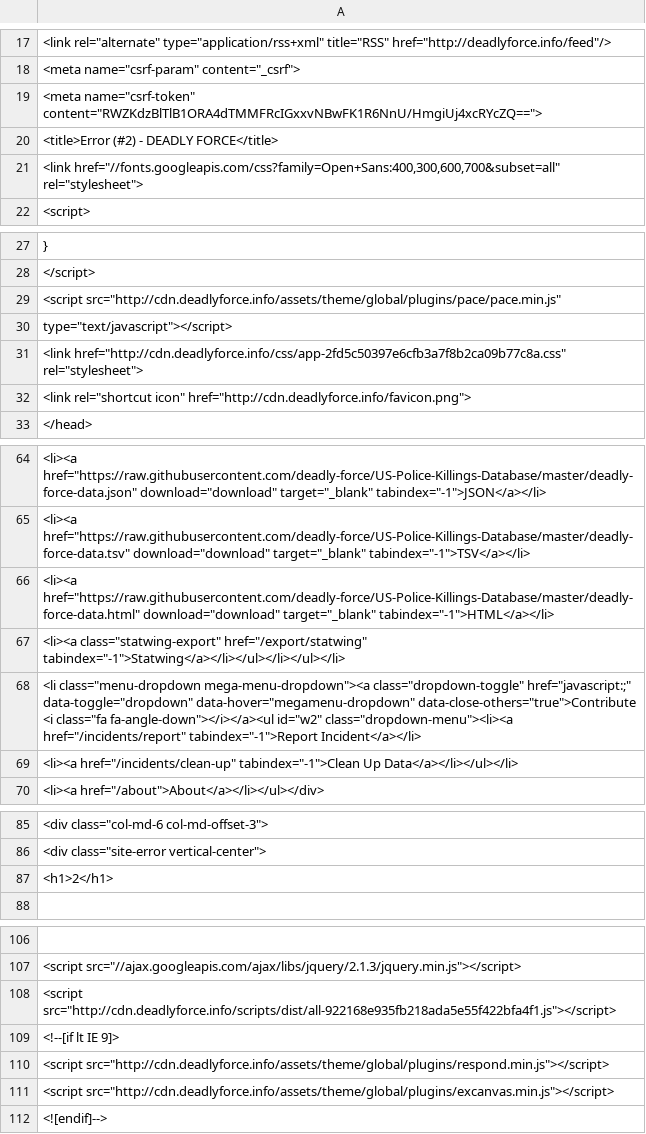
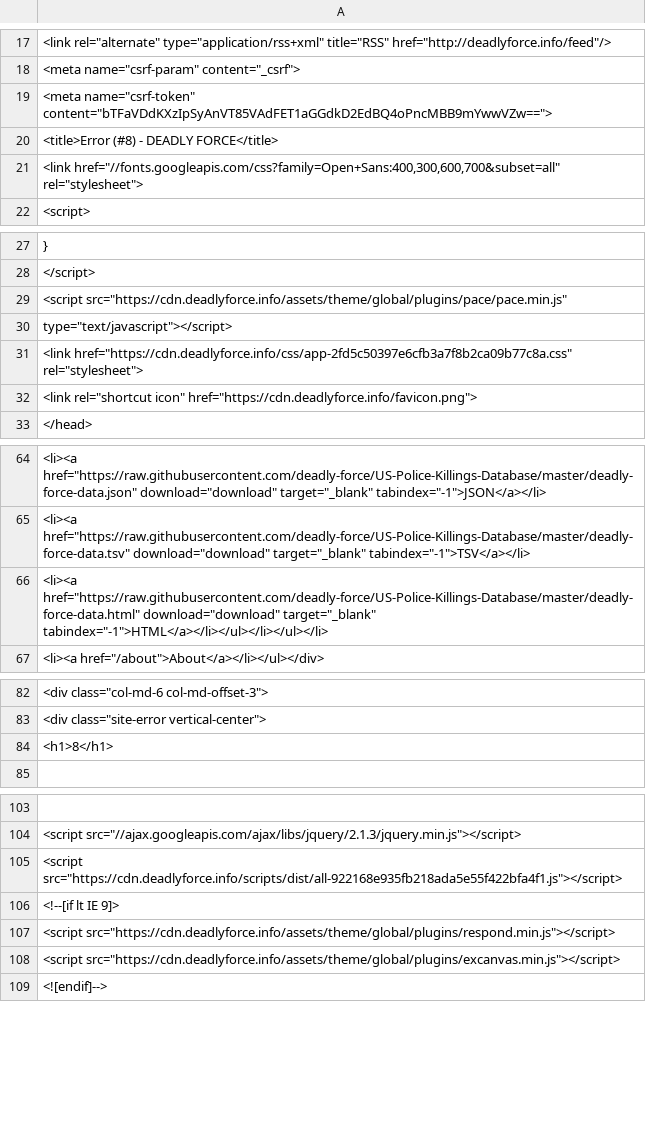
Before and after one commit to deadly-force/US-Police-Killings-Database, a TSV file: deadly-force-data.tsv, drawn as a sheet; only a part is shown, gaps mark what is left out; the diff covers the shown part only.

```diff
--- a/deadly-force-data.tsv
+++ b/deadly-force-data.tsv
@@ -18,4 +18,4 @@
         <meta name="csrf-param" content="_csrf">
-    <meta name="csrf-token" content="RWZKdzBlTlB1ORA4dTMMFRcIGxxvNBwFK1R6NnU/HmgiUj4xcRYcZQ==">
-        <title>Error (#2) - DEADLY FORCE</title>
+    <meta name="csrf-token" content="bTFaVDdKXzIpSyAnVT85VAdFET1aGGdkD2EdBQ4oPncMBB9mYwwVZw==">
+        <title>Error (#8) - DEADLY FORCE</title>
         <link href="//fonts.googleapis.com/css?family=Open+Sans:400,300,600,700&subset=all" rel="stylesheet">
@@ -28,6 +28,6 @@
         </script>
-        <script src="http://cdn.deadlyforce.info/assets/theme/global/plugins/pace/pace.min.js"
+        <script src="https://cdn.deadlyforce.info/assets/theme/global/plugins/pace/pace.min.js"
                 type="text/javascript"></script>
-        <link href="http://cdn.deadlyforce.info/css/app-2fd5c50397e6cfb3a7f8b2ca09b77c8a.css" rel="stylesheet">
-        <link rel="shortcut icon" href="http://cdn.deadlyforce.info/favicon.png">
+        <link href="https://cdn.deadlyforce.info/css/app-2fd5c50397e6cfb3a7f8b2ca09b77c8a.css" rel="stylesheet">
+        <link rel="shortcut icon" href="https://cdn.deadlyforce.info/favicon.png">
     </head>
@@ -65,6 +65,3 @@
 <li><a href="https://raw.githubusercontent.com/deadly-force/US-Police-Killings-Database/master/deadly-force-data.tsv" download="download" target="_blank" tabindex="-1">TSV</a></li>
-<li><a href="https://raw.githubusercontent.com/deadly-force/US-Police-Killings-Database/master/deadly-force-data.html" download="download" target="_blank" tabindex="-1">HTML</a></li>
-<li><a class="statwing-export" href="/export/statwing" tabindex="-1">Statwing</a></li></ul></li></ul></li>
-<li class="menu-dropdown mega-menu-dropdown"><a class="dropdown-toggle" href="javascript:;" data-toggle="dropdown" data-hover="megamenu-dropdown" data-close-others="true">Contribute <i class="fa fa-angle-down"></i></a><ul id="w2" class="dropdown-menu"><li><a href="/incidents/report" tabindex="-1">Report Incident</a></li>
-<li><a href="/incidents/clean-up" tabindex="-1">Clean Up Data</a></li></ul></li>
+<li><a href="https://raw.githubusercontent.com/deadly-force/US-Police-Killings-Database/master/deadly-force-data.html" download="download" target="_blank" tabindex="-1">HTML</a></li></ul></li></ul></li>
 <li><a href="/about">About</a></li></ul></div>
@@ -86,3 +83,3 @@
         <div class="site-error vertical-center">
-            <h1>2</h1>
+            <h1>8</h1>
 
@@ -107,6 +104,6 @@
     <script src="//ajax.googleapis.com/ajax/libs/jquery/2.1.3/jquery.min.js"></script>
-<script src="http://cdn.deadlyforce.info/scripts/dist/all-922168e935fb218ada5e55f422bfa4f1.js"></script>
+<script src="https://cdn.deadlyforce.info/scripts/dist/all-922168e935fb218ada5e55f422bfa4f1.js"></script>
     <!--[if lt IE 9]>
-    <script src="http://cdn.deadlyforce.info/assets/theme/global/plugins/respond.min.js"></script>
-    <script src="http://cdn.deadlyforce.info/assets/theme/global/plugins/excanvas.min.js"></script>
+    <script src="https://cdn.deadlyforce.info/assets/theme/global/plugins/respond.min.js"></script>
+    <script src="https://cdn.deadlyforce.info/assets/theme/global/plugins/excanvas.min.js"></script>
     <![endif]-->
```
Also changed, not shown: 2 edited cells elsewhere in this file, deadly-force-data.csv, 3 other files.
